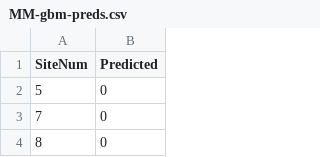
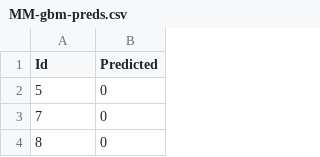
Before and after one commit to barnesparker/Protein, a CSV file: MM-gbm-preds.csv, drawn as a sheet; only a part is shown.

```diff
--- a/MM-gbm-preds.csv
+++ b/MM-gbm-preds.csv
@@ -1,2 +1,2 @@
-"SiteNum","Predicted"
+"Id","Predicted"
 5,0
```
Also changed, not shown: 1 other file.
